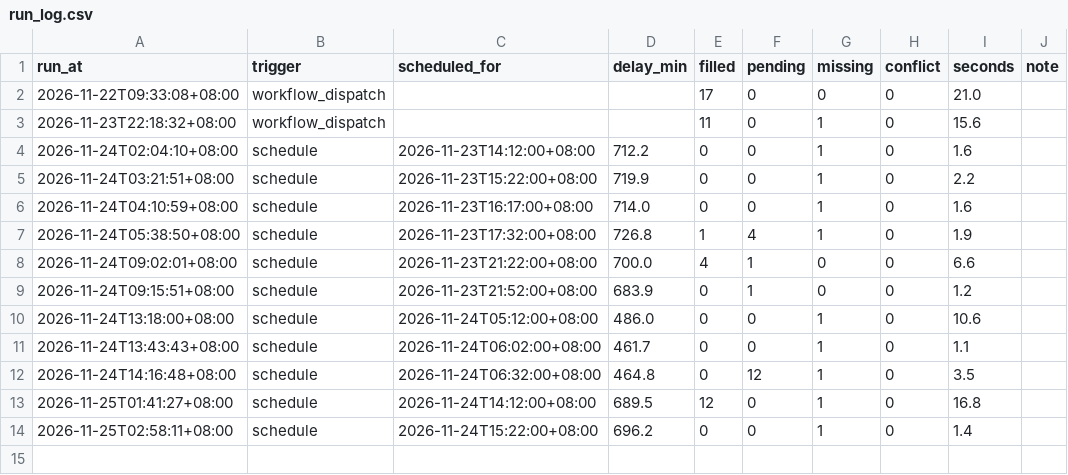
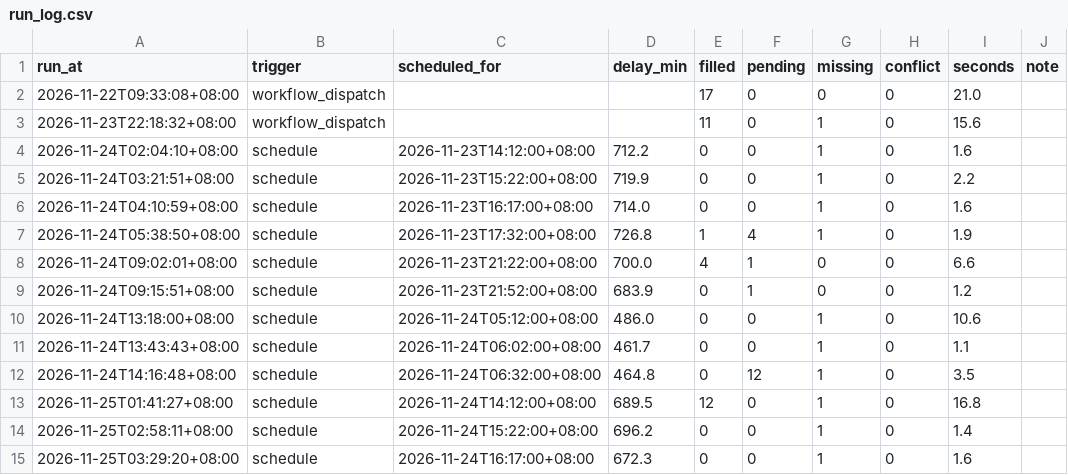
Before and after one commit to hankna/tw-data-pool, a CSV file: logs/run_log.csv, drawn as a sheet; the diff names each change by its address in the sheet, - before the commit and + after, or states it on an @@ line.

```diff
--- a/logs/run_log.csv
+++ b/logs/run_log.csv
+row 15: 2026-11-25T03:29:20+08:00 | schedule | 2026-11-24T16:17:00+08:00 | 672.3 | 0 | 0 | 1 | 0 | 1.6
```
